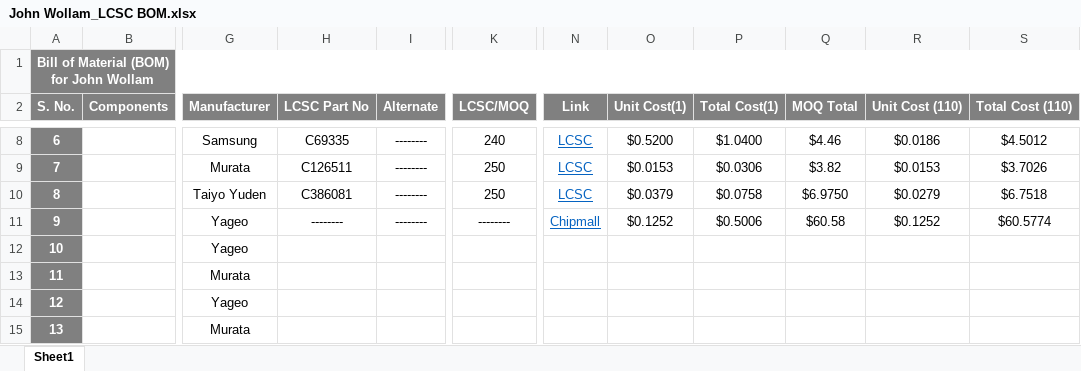
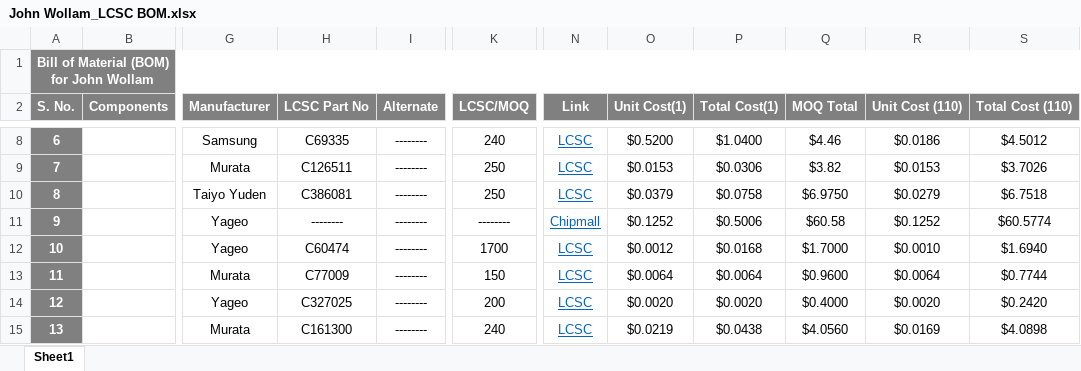
Before and after one commit to eSpark-Backup/matrixproject-johnwollam, an Excel workbook: Deliverables/Core-Production-Files/BOM/John Wollam_LCSC BOM.xlsx, sheet Sheet1, drawn as a sheet; only a part is shown, gaps mark what is left out; values as stored, in another font and other column widths than the file's, no borders; conditional formats not drawn; the diff covers the shown part only; the diff names each change by its address in the sheet, - before the commit and + after, or states it on an @@ line.

Commit message:
Latest Files Or BOM  LCSC or Digikey

```diff
--- a/Deliverables/Core-Production-Files/BOM/John Wollam_LCSC BOM.xlsx (sheet Sheet1)
+++ b/Deliverables/Core-Production-Files/BOM/John Wollam_LCSC BOM.xlsx (sheet Sheet1)
-H12 (LCSC Part No): (empty)
+H12 (LCSC Part No): C60474
-I12:I15 (Alternate): (empty)
+I12:I15 (Alternate): --------
-K12 (LCSC/MOQ): (empty)
+K12 (LCSC/MOQ): 1700
-N12:N15 (Link): (empty)
+N12:N15 (Link): LCSC
-O12 (Unit Cost(1)): (empty)
+O12 (Unit Cost(1)): $0.0012
-P12 (Total Cost(1)): (empty)
+P12 (Total Cost(1)): $0.0168
-Q12 (MOQ Total): (empty)
+Q12 (MOQ Total): $1.7000
-R12 (Unit Cost (110)): (empty)
+R12 (Unit Cost (110)): $0.0010
-S12 (Total Cost (110)): (empty)
+S12 (Total Cost (110)): $1.6940
-H13 (LCSC Part No): (empty)
+H13 (LCSC Part No): C77009
-K13 (LCSC/MOQ): (empty)
+K13 (LCSC/MOQ): 150
-O13 (Unit Cost(1)): (empty)
+O13 (Unit Cost(1)): $0.0064
-P13 (Total Cost(1)): (empty)
+P13 (Total Cost(1)): $0.0064
-Q13 (MOQ Total): (empty)
+Q13 (MOQ Total): $0.9600
-R13 (Unit Cost (110)): (empty)
+R13 (Unit Cost (110)): $0.0064
-S13 (Total Cost (110)): (empty)
+S13 (Total Cost (110)): $0.7744
-H14 (LCSC Part No): (empty)
+H14 (LCSC Part No): C327025
-K14 (LCSC/MOQ): (empty)
+K14 (LCSC/MOQ): 200
-O14 (Unit Cost(1)): (empty)
+O14 (Unit Cost(1)): $0.0020
-P14 (Total Cost(1)): (empty)
+P14 (Total Cost(1)): $0.0020
-Q14 (MOQ Total): (empty)
+Q14 (MOQ Total): $0.4000
-R14 (Unit Cost (110)): (empty)
+R14 (Unit Cost (110)): $0.0020
-S14 (Total Cost (110)): (empty)
+S14 (Total Cost (110)): $0.2420
-H15 (LCSC Part No): (empty)
+H15 (LCSC Part No): C161300
-K15 (LCSC/MOQ): (empty)
+K15 (LCSC/MOQ): 240
-O15 (Unit Cost(1)): (empty)
+O15 (Unit Cost(1)): $0.0219
-P15 (Total Cost(1)): (empty)
+P15 (Total Cost(1)): $0.0438
-Q15 (MOQ Total): (empty)
+Q15 (MOQ Total): $4.0560
-R15 (Unit Cost (110)): (empty)
+R15 (Unit Cost (110)): $0.0169
-S15 (Total Cost (110)): (empty)
+S15 (Total Cost (110)): $4.0898
```
Also changed, not shown: 2 added rows, 2 removed rows, 299 edited cells and cell formats elsewhere in this sheet, Deliverables/Core-Production-Files/BOM/BOM_Digikey.xlsx.
